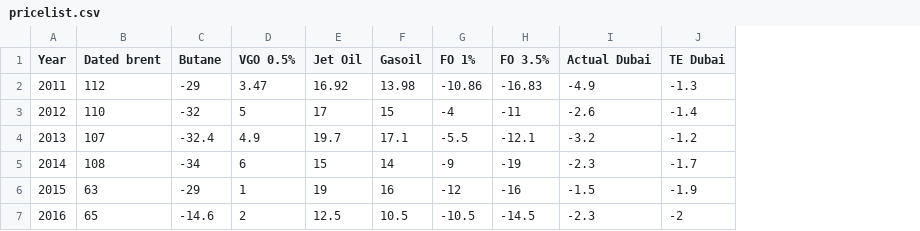
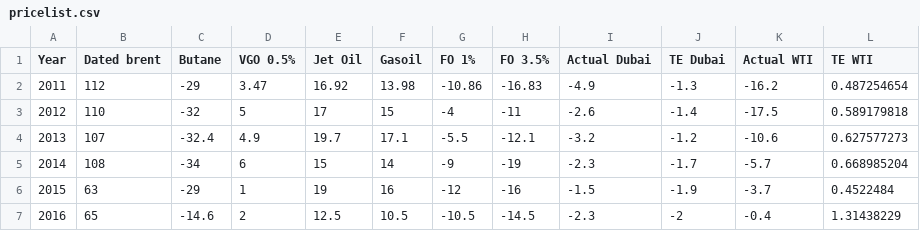
Before and after one commit to kaibawong/differential, a CSV file: pricelist.csv, drawn as a sheet; the diff names each change by its address in the sheet, - before the commit and + after, or states it on an @@ line.

Commit message:
Publish pricelist

```diff
--- a/pricelist.csv
+++ b/pricelist.csv
+column K (Actual WTI), rows 2-7: -16.2 | -17.5 | -10.6 | -5.7 | -3.7 | -0.4
+column L (TE WTI), rows 2-7: 0.487254654 | 0.589179818 | 0.627577273 | 0.668985204 | 0.4522484 | 1.31438229
```
Also changed, not shown: 2 other files.
